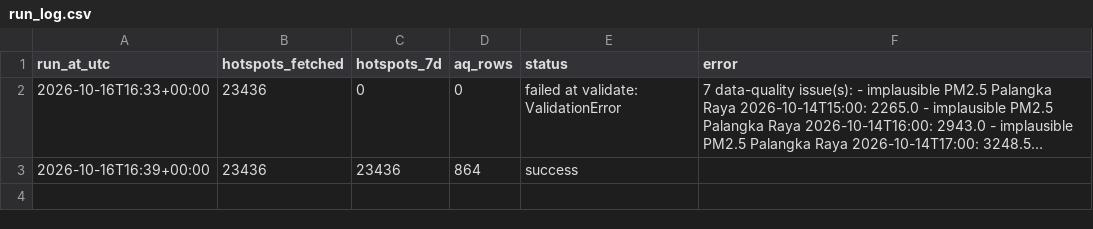
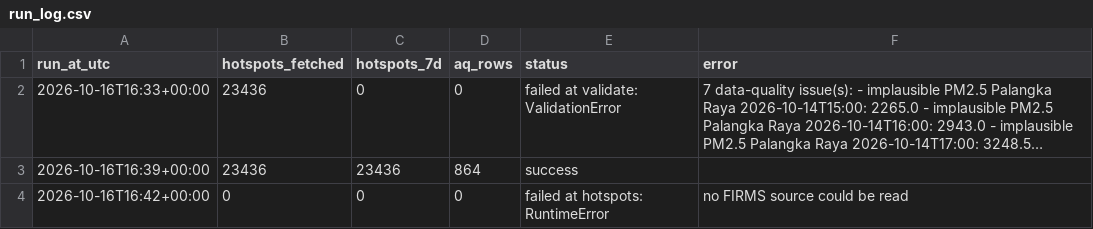
Before and after one commit to Din131/indonesia-haze-monitor, a CSV file: data/run_log.csv, drawn as a sheet; long unchanged cells end in …; the diff names each change by its address in the sheet, - before the commit and + after, or states it on an @@ line.

```diff
--- a/data/run_log.csv
+++ b/data/run_log.csv
+row 4: 2026-10-16T16:42+00:00 | 0 | 0 | 0 | failed at hotspots: RuntimeError | no FIRMS source could be read
```
